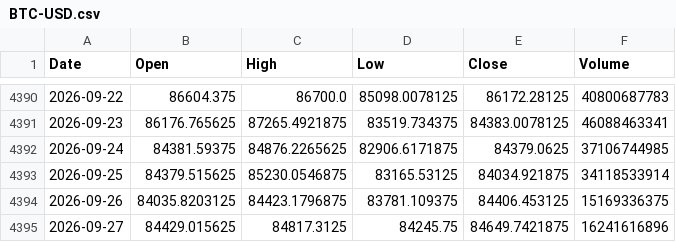
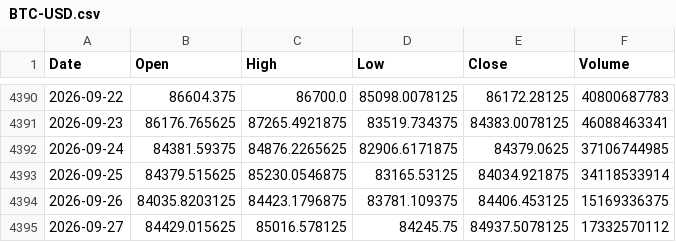
Before and after one commit to QuimEsc/ProvesInicials, a CSV file: dades_historiques/BTC-USD.csv, drawn as a sheet; only a part is shown, gaps mark what is left out.

```diff
--- a/dades_historiques/BTC-USD.csv
+++ b/dades_historiques/BTC-USD.csv
@@ -4394,2 +4394,2 @@ Date,Open,High,Low,Close,Volume
 2026-09-26,84035.8203125,84423.1796875,83781.109375,84406.453125,15169336375
-2026-09-27,84429.015625,84817.3125,84245.75,84649.7421875,16241616896
+2026-09-27,84429.015625,85016.578125,84245.75,84937.5078125,17332570112
```
Also changed, not shown: 5 other files.
